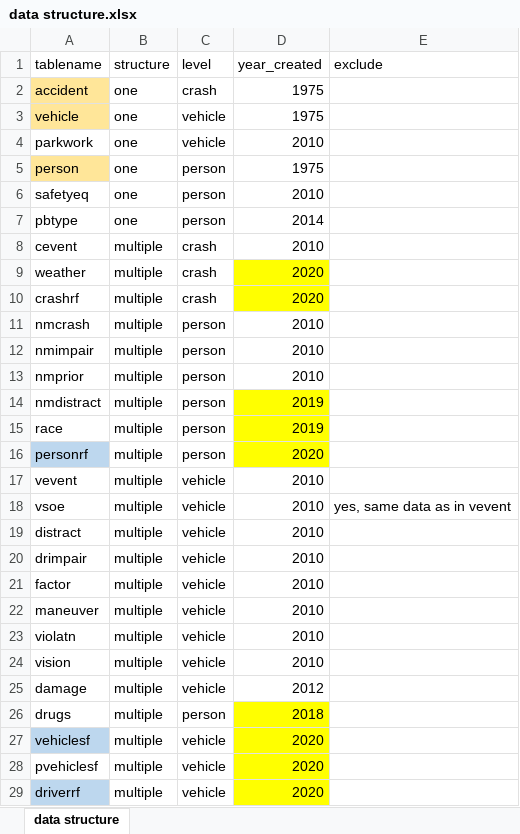
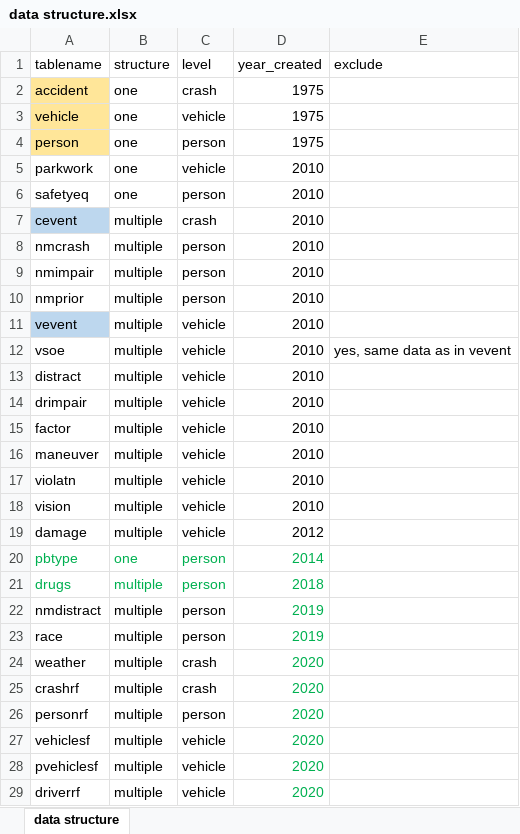
Before and after one commit to s87jackson/rfars, an Excel workbook: data-raw/data structure.xlsx, sheet data structure, drawn as a sheet; values as stored, in another font and other column widths than the file's, no borders; charts and pictures not drawn; addresses are those after the commit; the diff names each change by its address in the sheet, - before the commit and + after, or states it on an @@ line.

```diff
--- a/data-raw/data structure.xlsx (sheet data structure)
+++ b/data-raw/data structure.xlsx (sheet data structure)
@@ row 5 moved to row 4: person @@
-A7 fill: none
+A7 fill: #BDD7EE
-A11 fill: none
+A11 fill: #BDD7EE
@@ row 7 moved to row 20: pbtype @@
-A21:D21 text colour: black
+A21:D21 text colour: #00B050
-D21 fill: #FFFF00
+D21 fill: none
@@ row 14 moved to row 22: nmdistract @@
@@ row 15 moved to row 23: race @@
@@ row 9 moved to row 24: weather @@
@@ row 10 moved to row 25: crashrf @@
@@ row 16 moved to row 26: personrf @@
-A27 fill: #BDD7EE
+A27 fill: none
@@ D27:D29 fill: #FFFF00 → none, text colour: black → #00B050 @@
-A29 fill: #BDD7EE
+A29 fill: none
```
Also changed, not shown: 25 other files.
